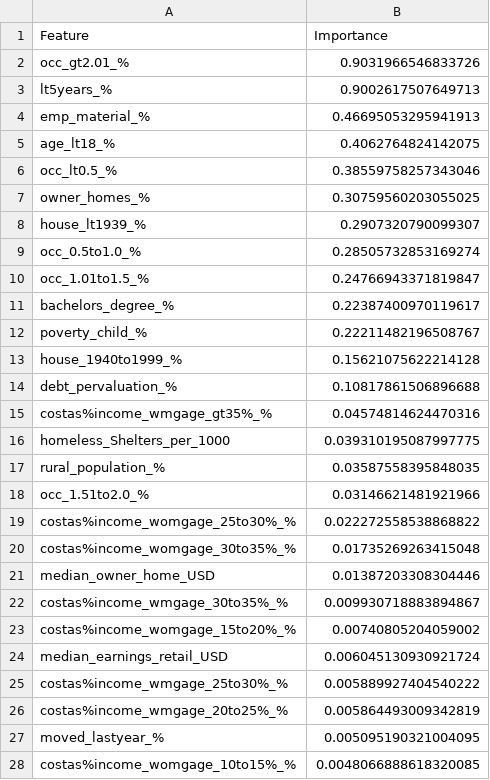
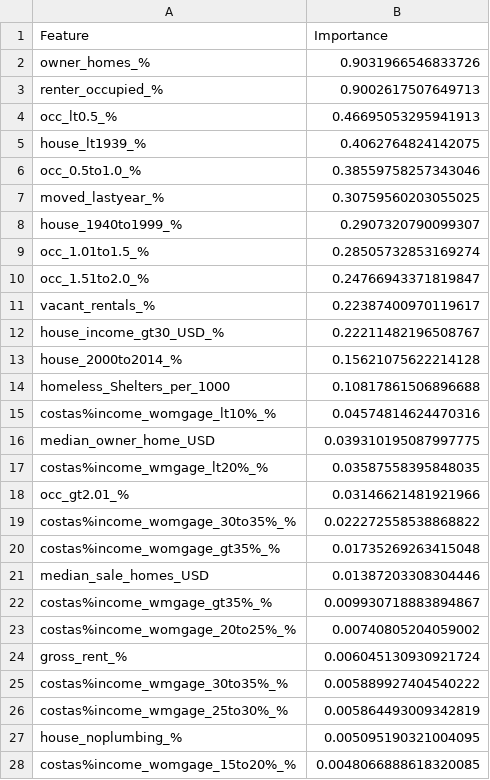
Before and after one commit to UMassCDS/ds4cg2019-dph, a CSV file: output/fa_housing_std.csv, drawn as a sheet; only a part is shown; the diff covers the shown part only.

```diff
--- a/output/fa_housing_std.csv
+++ b/output/fa_housing_std.csv
@@ -1,28 +1,28 @@
 Feature,Importance
-occ_gt2.01_%,0.9031966546833726
-lt5years_%,0.9002617507649713
-emp_material_%,0.46695053295941913
-age_lt18_%,0.4062764824142075
-occ_lt0.5_%,0.38559758257343046
-owner_homes_%,0.30759560203055025
-house_lt1939_%,0.2907320790099307
-occ_0.5to1.0_%,0.28505732853169274
-occ_1.01to1.5_%,0.24766943371819847
-bachelors_degree_%,0.22387400970119617
-poverty_child_%,0.22211482196508767
-house_1940to1999_%,0.15621075622214128
-debt_pervaluation_%,0.10817861506896688
-costas%income_wmgage_gt35%_%,0.04574814624470316
-homeless_Shelters_per_1000,0.039310195087997775
-rural_population_%,0.03587558395848035
-occ_1.51to2.0_%,0.03146621481921966
-costas%income_womgage_25to30%_%,0.022272558538868822
-costas%income_womgage_30to35%_%,0.01735269263415048
-median_owner_home_USD,0.01387203308304446
-costas%income_wmgage_30to35%_%,0.009930718883894867
-costas%income_womgage_15to20%_%,0.00740805204059002
-median_earnings_retail_USD,0.006045130930921724
-costas%income_wmgage_25to30%_%,0.005889927404540222
-costas%income_wmgage_20to25%_%,0.005864493009342819
-moved_lastyear_%,0.005095190321004095
-costas%income_womgage_10to15%_%,0.0048066888618320085
+owner_homes_%,0.9031966546833726
+renter_occupied_%,0.9002617507649713
+occ_lt0.5_%,0.46695053295941913
+house_lt1939_%,0.4062764824142075
+occ_0.5to1.0_%,0.38559758257343046
+moved_lastyear_%,0.30759560203055025
+house_1940to1999_%,0.2907320790099307
+occ_1.01to1.5_%,0.28505732853169274
+occ_1.51to2.0_%,0.24766943371819847
+vacant_rentals_%,0.22387400970119617
+house_income_gt30_USD_%,0.22211482196508767
+house_2000to2014_%,0.15621075622214128
+homeless_Shelters_per_1000,0.10817861506896688
+costas%income_womgage_lt10%_%,0.04574814624470316
+median_owner_home_USD,0.039310195087997775
+costas%income_wmgage_lt20%_%,0.03587558395848035
+occ_gt2.01_%,0.03146621481921966
+costas%income_womgage_30to35%_%,0.022272558538868822
+costas%income_womgage_gt35%_%,0.01735269263415048
+median_sale_homes_USD,0.01387203308304446
+costas%income_wmgage_gt35%_%,0.009930718883894867
+costas%income_womgage_20to25%_%,0.00740805204059002
+gross_rent_%,0.006045130930921724
+costas%income_wmgage_30to35%_%,0.005889927404540222
+costas%income_wmgage_25to30%_%,0.005864493009342819
+house_noplumbing_%,0.005095190321004095
+costas%income_womgage_15to20%_%,0.0048066888618320085
```
Also changed, not shown: 5 edited cells elsewhere in this file, output/fa_built_environment_std.csv, output/fa_community_context_std.csv, 12 other files.
